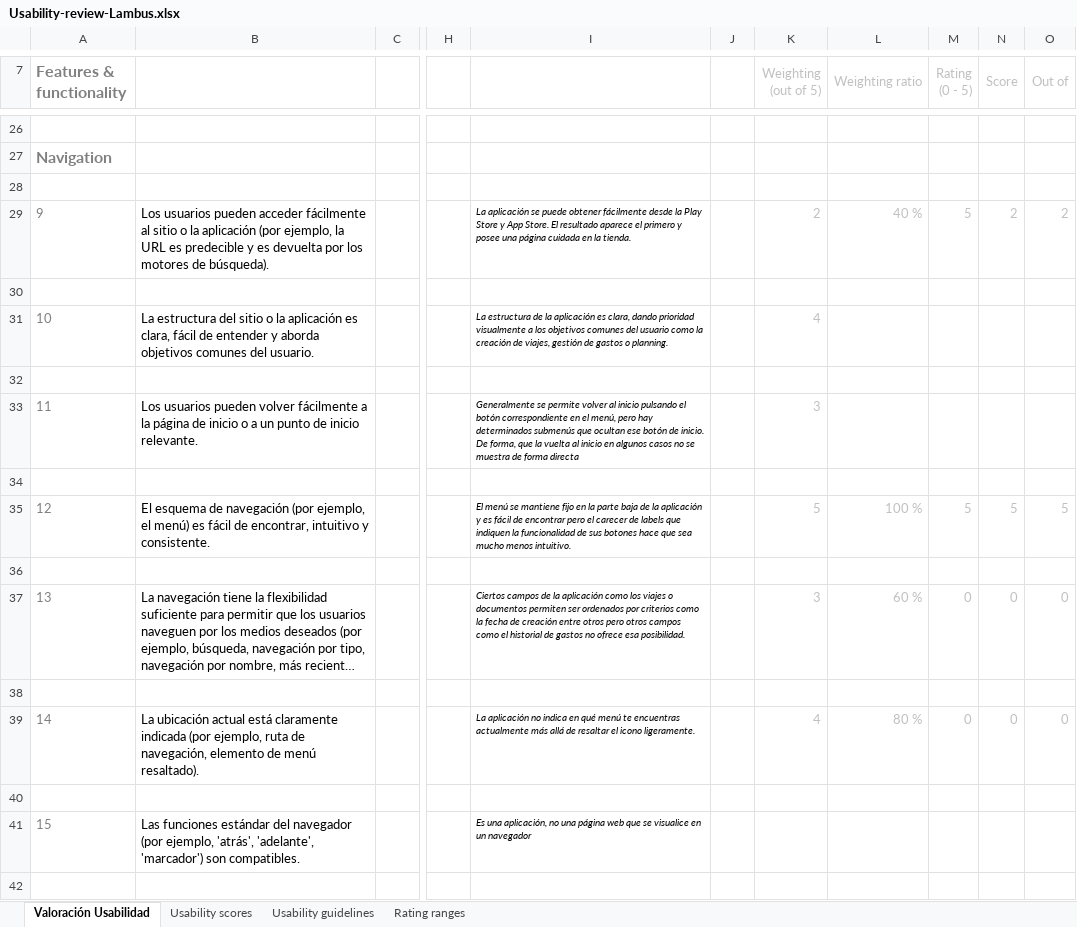
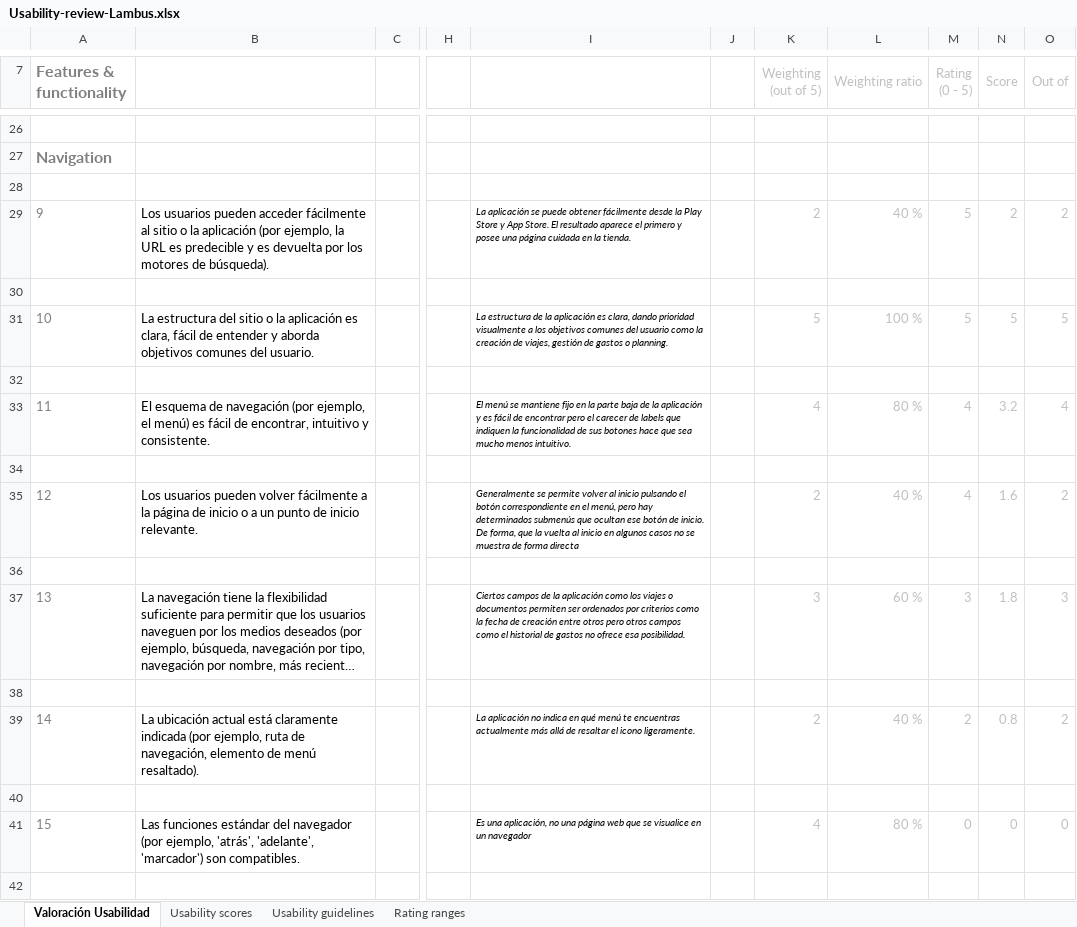
Before and after one commit to Olasergiolas/DIU21, an Excel workbook: P1/Usability-review-Lambus.xlsx, sheet Valoración Usabilidad, drawn as a sheet; only a part is shown, gaps mark what is left out; long unchanged cells end in …; values as stored, in another font and other column widths than the file's, no borders; charts and pictures and conditional formats not drawn; the diff covers the shown part only; the diff names each change by its address in the sheet, - before the commit and + after, or states it on an @@ line.

```diff
--- a/P1/Usability-review-Lambus.xlsx (sheet Valoración Usabilidad)
+++ b/P1/Usability-review-Lambus.xlsx (sheet Valoración Usabilidad)
-K31 (Weighting (out of 5)): 4
+K31 (Weighting (out of 5)): 5
-L31 (Weighting ratio): (empty)
+L31 (Weighting ratio): 100 %
-M31 (Rating (0 - 5)): (empty)
+M31 (Rating (0 - 5)): 5
-N31 (Score): (empty)
+N31 (Score): 5
-O31 (Out of): (empty)
+O31 (Out of): 5
-B33: Los usuarios pueden volver fácilmente a la página de inicio o a un punto de inicio relevante.
+B33: El esquema de navegación (por ejemplo, el menú) es fácil de encontrar, intuitivo y consistente.
-I33: Generalmente se permite volver al inicio pulsando el botón correspondiente en el menú, pero hay determinados submenús que ocultan ese botón de inicio. De forma, que la vuelta al inicio en algunos casos no se muestra de forma directa
+I33: El menú se mantiene fijo en la parte baja de la aplicación y es fácil de encontrar pero el carecer de labels que indiquen la funcionalidad de sus botones hace que sea mucho menos intuitivo.
-K33 (Weighting (out of 5)): 3
+K33 (Weighting (out of 5)): 4
-L33 (Weighting ratio): (empty)
+L33 (Weighting ratio): 80 %
-M33 (Rating (0 - 5)): (empty)
+M33 (Rating (0 - 5)): 4
-N33 (Score): (empty)
+N33 (Score): 3.2
-O33 (Out of): (empty)
+O33 (Out of): 4
-B35: El esquema de navegación (por ejemplo, el menú) es fácil de encontrar, intuitivo y consistente.
+B35: Los usuarios pueden volver fácilmente a la página de inicio o a un punto de inicio relevante.
-I35: El menú se mantiene fijo en la parte baja de la aplicación y es fácil de encontrar pero el carecer de labels que indiquen la funcionalidad de sus botones hace que sea mucho menos intuitivo.
+I35: Generalmente se permite volver al inicio pulsando el botón correspondiente en el menú, pero hay determinados submenús que ocultan ese botón de inicio. De forma, que la vuelta al inicio en algunos casos no se muestra de forma directa
-K35 (Weighting (out of 5)): 5
+K35 (Weighting (out of 5)): 2
-L35 (Weighting ratio): 100 %
+L35 (Weighting ratio): 40 %
-M35 (Rating (0 - 5)): 5
+M35 (Rating (0 - 5)): 4
-N35 (Score): 5
+N35 (Score): 1.6
-O35 (Out of): 5
+O35 (Out of): 2
-M37 (Rating (0 - 5)): 0
+M37 (Rating (0 - 5)): 3
-N37 (Score): 0
+N37 (Score): 1.8
-O37 (Out of): 0
+O37 (Out of): 3
-K39 (Weighting (out of 5)): 4
+K39 (Weighting (out of 5)): 2
-L39 (Weighting ratio): 80 %
+L39 (Weighting ratio): 40 %
-M39 (Rating (0 - 5)): 0
+M39 (Rating (0 - 5)): 2
-N39 (Score): 0
+N39 (Score): 0.8
-O39 (Out of): 0
+O39 (Out of): 2
-K41 (Weighting (out of 5)): (empty)
+K41 (Weighting (out of 5)): 4
-L41 (Weighting ratio): (empty)
+L41 (Weighting ratio): 80 %
-M41 (Rating (0 - 5)): (empty)
+M41 (Rating (0 - 5)): 0
-N41 (Score): (empty)
+N41 (Score): 0
-O41 (Out of): (empty)
+O41 (Out of): 0
```
Also changed, not shown: 1 added row, 1 removed row and 133 edited cells elsewhere in this sheet, formulas that keep their value, 1 other file.
